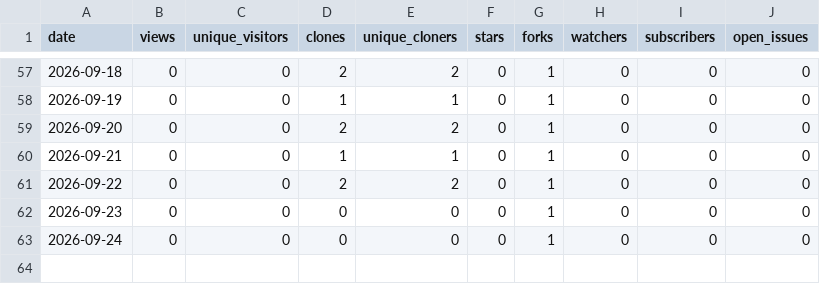
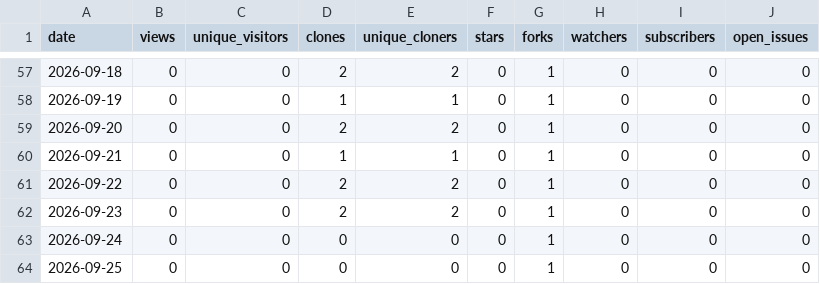
Before and after one commit to Resetnak/OpenStars, a CSV file: data/Resetnak/MakeView/traffic.csv, drawn as a sheet; only a part is shown, gaps mark what is left out.

```diff
--- a/data/Resetnak/MakeView/traffic.csv
+++ b/data/Resetnak/MakeView/traffic.csv
@@ -61,3 +61,4 @@ date,views,unique_visitors,clones,unique_cloners,stars,forks,watchers,subscriber
 2026-09-22,0,0,2,2,0,1,0,0,0
-2026-09-23,0,0,0,0,0,1,0,0,0
+2026-09-23,0,0,2,2,0,1,0,0,0
 2026-09-24,0,0,0,0,0,1,0,0,0
+2026-09-25,0,0,0,0,0,1,0,0,0
```
Also changed, not shown: data/Resetnak/OpenStars/traffic.csv, data/Resetnak/cooldeck/traffic.csv, 15 other files.
